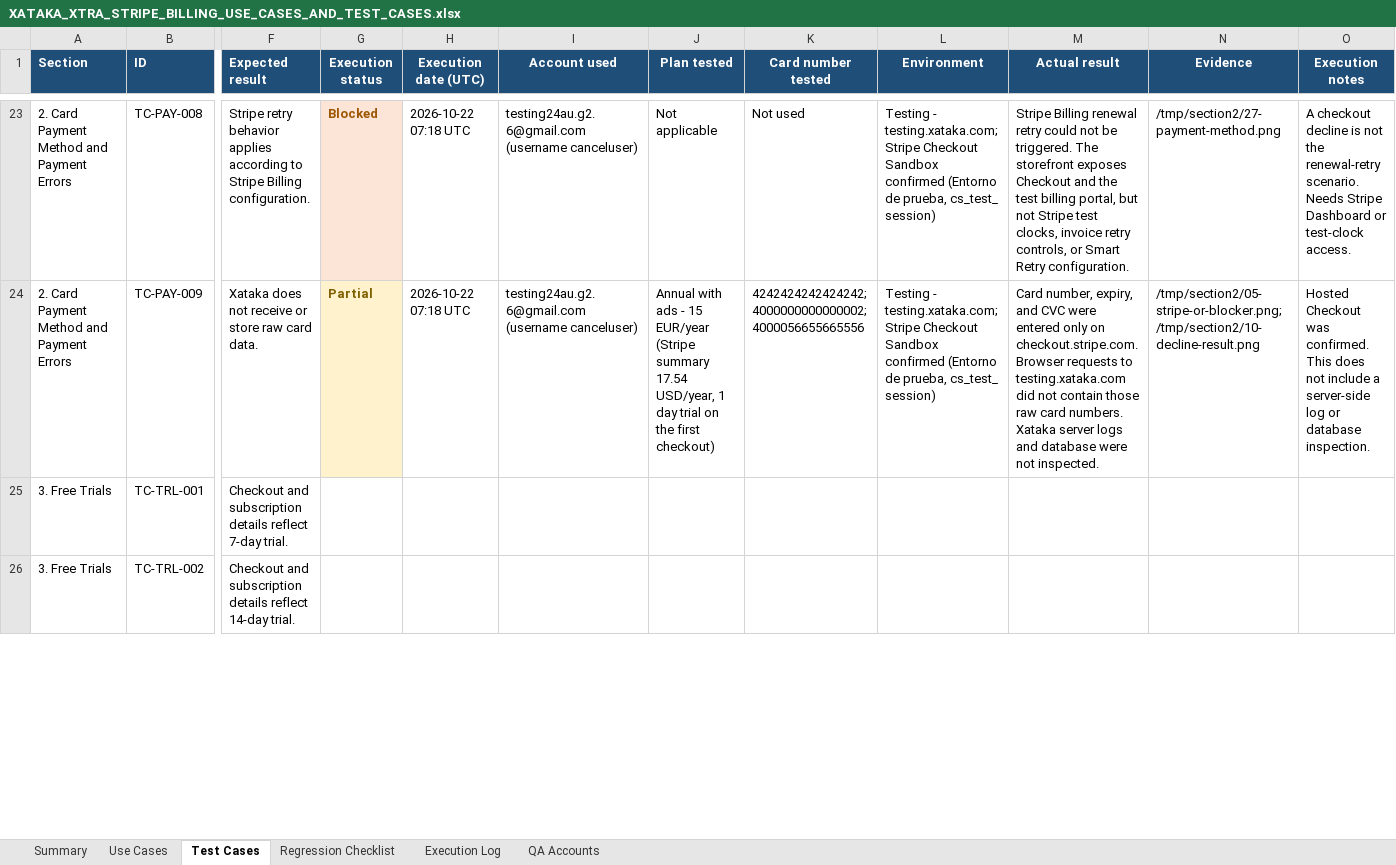
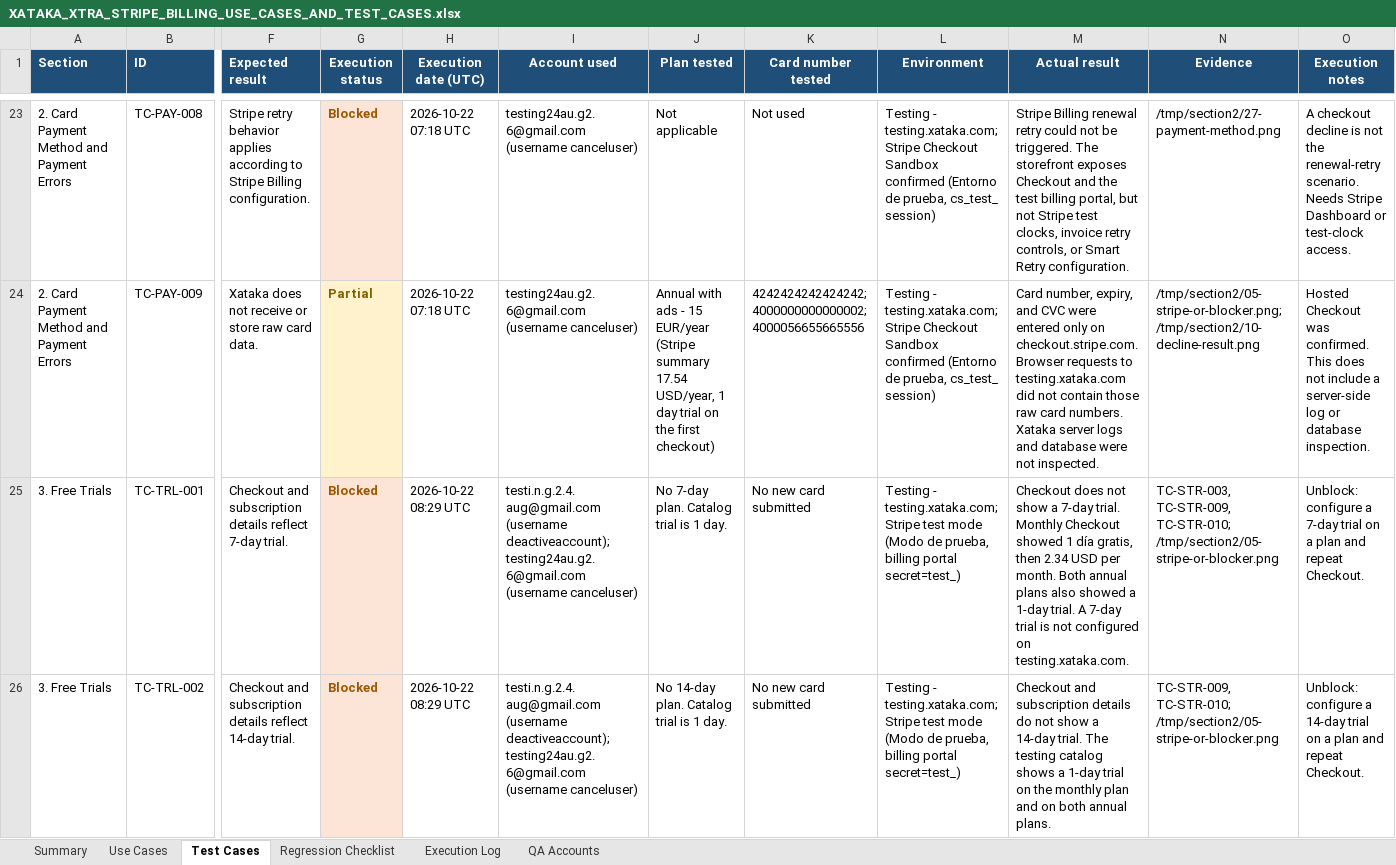
Before and after one commit to ShobhaAml/AutomationScript, an Excel workbook: Aml_automation/XATAKA_XTRA_STRIPE_BILLING_USE_CASES_AND_TEST_CASES.xlsx, sheet Test Cases, drawn as a sheet; only a part is shown, gaps mark what is left out; values as stored, in another font and other column widths than the file's, no borders; the diff covers the shown part only; the diff names each change by its address in the sheet, - before the commit and + after, or states it on an @@ line.

```diff
--- a/Aml_automation/XATAKA_XTRA_STRIPE_BILLING_USE_CASES_AND_TEST_CASES.xlsx (sheet Test Cases)
+++ b/Aml_automation/XATAKA_XTRA_STRIPE_BILLING_USE_CASES_AND_TEST_CASES.xlsx (sheet Test Cases)
-G25:G26 (Execution status): (empty)
+G25:G26 (Execution status): Blocked
-G25:G26 fill: none
+G25:G26 fill: #FCE4D6
-H25:H26 (Execution date (UTC)): (empty)
+H25:H26 (Execution date (UTC)): 2026-10-22 08:29 UTC
-I25:I26 (Account used): (empty)
+I25:I26 (Account used): testi.n.g.2.4.aug@gmail.com (username deactiveaccount); testing24au.g2.6@gmail.com (username canceluser)
-J25 (Plan tested): (empty)
+J25 (Plan tested): No 7-day plan. Catalog trial is 1 day.
-K25:K26 (Card number tested): (empty)
+K25:K26 (Card number tested): No new card submitted
-L25:L26 (Environment): (empty)
+L25:L26 (Environment): Testing - testing.xataka.com; Stripe test mode (Modo de prueba, billing portal secret=test_)
-M25 (Actual result): (empty)
+M25 (Actual result): Checkout does not show a 7-day trial. Monthly Checkout showed 1 día gratis, then 2.34 USD per month. Both annual plans also showed a 1-day trial. A 7-day trial is not configured on testing.xataka.com.
-N25 (Evidence): (empty)
+N25 (Evidence): TC-STR-003, TC-STR-009, TC-STR-010; /tmp/section2/05-stripe-or-blocker.png
-O25 (Execution notes): (empty)
+O25 (Execution notes): Unblock: configure a 7-day trial on a plan and repeat Checkout.
-J26 (Plan tested): (empty)
+J26 (Plan tested): No 14-day plan. Catalog trial is 1 day.
-M26 (Actual result): (empty)
+M26 (Actual result): Checkout and subscription details do not show a 14-day trial. The testing catalog shows a 1-day trial on the monthly plan and on both annual plans.
-N26 (Evidence): (empty)
+N26 (Evidence): TC-STR-009, TC-STR-010; /tmp/section2/05-stripe-or-blocker.png
-O26 (Execution notes): (empty)
+O26 (Execution notes): Unblock: configure a 14-day trial on a plan and repeat Checkout.
```
Also changed, not shown: 207 edited cells and cell formats elsewhere in this sheet, sheet Execution Log, sheet Summary.
